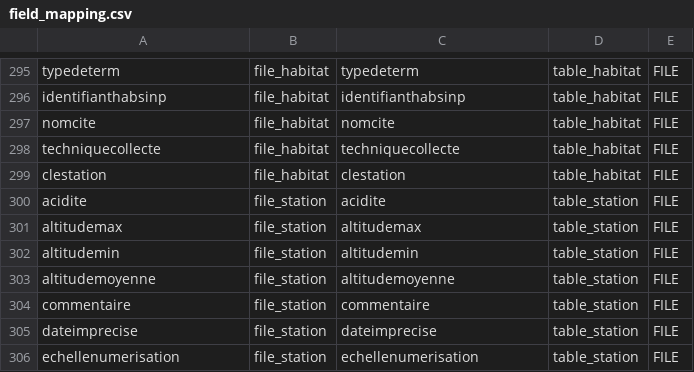
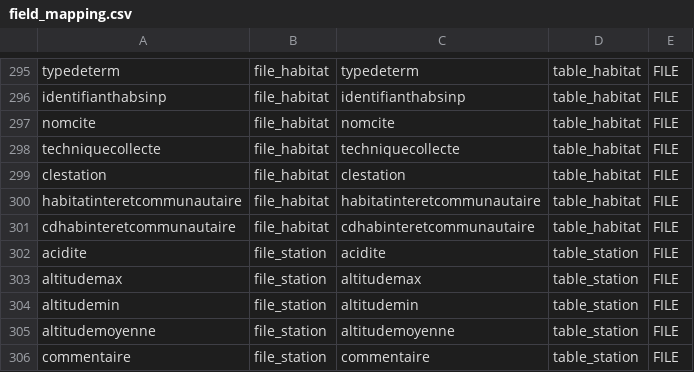
Before and after one commit to SINP-GINCO/ginco, a CSV file: database/init/metadata/field_mapping.csv, drawn as a sheet; only a part is shown, gaps mark what is left out; the shorter side is filled out with more unchanged rows; the diff names each change by its address in the sheet, - before the commit and + after, or states it on an @@ line.

```diff
--- a/database/init/metadata/field_mapping.csv
+++ b/database/init/metadata/field_mapping.csv
+row 300: habitatinteretcommunautaire | file_habitat | habitatinteretcommunautaire | table_habitat | FILE
+row 301: cdhabinteretcommunautaire | file_habitat | cdhabinteretcommunautaire | table_habitat | FILE
```
Also changed, not shown: database/init/metadata/checks.csv, tools/habitats-erreurs-UTF8.csv, 5 other files.
